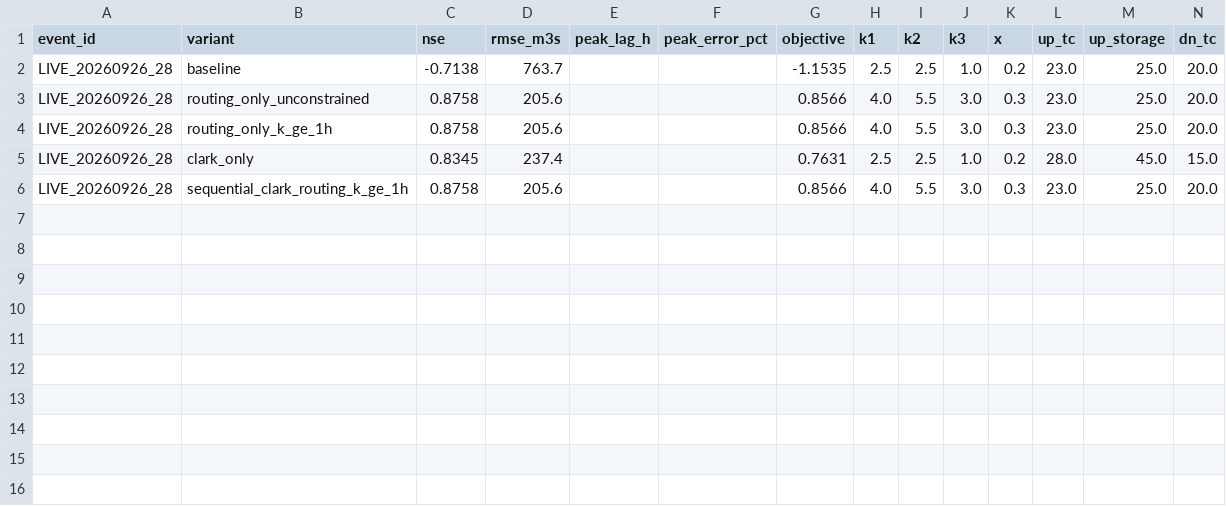
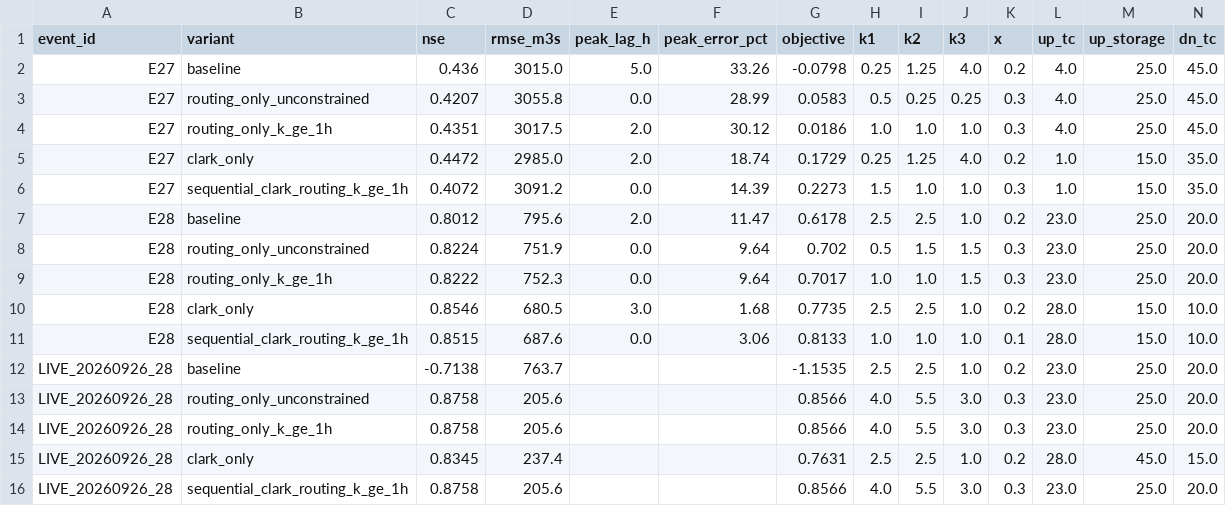
Before and after one commit to julianacarolinoreis/Previne-Taquari-Antas---Redes-Neurais, a CSV file: assets/data/estudo_bacia_taquari_antas/clark_routing_separation/summary.csv, drawn as a sheet; only a part is shown; rows hold the shown columns only; the diff names each change by its address in the sheet, - before the commit and + after, or states it on an @@ line.

Commit message:
exp: resultados separação Clark x routing [skip ci]

```diff
--- a/assets/data/estudo_bacia_taquari_antas/clark_routing_separation/summary.csv
+++ b/assets/data/estudo_bacia_taquari_antas/clark_routing_separation/summary.csv
+row 2: E27 | baseline | 0.436 | 3015.0 | 5.0 | 33.26 | -0.0798 | 0.25 | 1.25 | 4.0 | 0.2 | 4.0 | 25.0 | 45.0
+row 3: E27 | routing_only_unconstrained | 0.4207 | 3055.8 | 0.0 | 28.99 | 0.0583 | 0.5 | 0.25 | 0.25 | 0.3 | 4.0 | 25.0 | 45.0
+row 4: E27 | routing_only_k_ge_1h | 0.4351 | 3017.5 | 2.0 | 30.12 | 0.0186 | 1.0 | 1.0 | 1.0 | 0.3 | 4.0 | 25.0 | 45.0
+row 5: E27 | clark_only | 0.4472 | 2985.0 | 2.0 | 18.74 | 0.1729 | 0.25 | 1.25 | 4.0 | 0.2 | 1.0 | 15.0 | 35.0
+row 6: E27 | sequential_clark_routing_k_ge_1h | 0.4072 | 3091.2 | 0.0 | 14.39 | 0.2273 | 1.5 | 1.0 | 1.0 | 0.3 | 1.0 | 15.0 | 35.0
+row 7: E28 | baseline | 0.8012 | 795.6 | 2.0 | 11.47 | 0.6178 | 2.5 | 2.5 | 1.0 | 0.2 | 23.0 | 25.0 | 20.0
+row 8: E28 | routing_only_unconstrained | 0.8224 | 751.9 | 0.0 | 9.64 | 0.702 | 0.5 | 1.5 | 1.5 | 0.3 | 23.0 | 25.0 | 20.0
+row 9: E28 | routing_only_k_ge_1h | 0.8222 | 752.3 | 0.0 | 9.64 | 0.7017 | 1.0 | 1.0 | 1.5 | 0.3 | 23.0 | 25.0 | 20.0
+row 10: E28 | clark_only | 0.8546 | 680.5 | 3.0 | 1.68 | 0.7735 | 2.5 | 2.5 | 1.0 | 0.2 | 28.0 | 15.0 | 10.0
+row 11: E28 | sequential_clark_routing_k_ge_1h | 0.8515 | 687.6 | 0.0 | 3.06 | 0.8133 | 1.0 | 1.0 | 1.0 | 0.1 | 28.0 | 15.0 | 10.0
```
Also changed, not shown: 1 other file.
